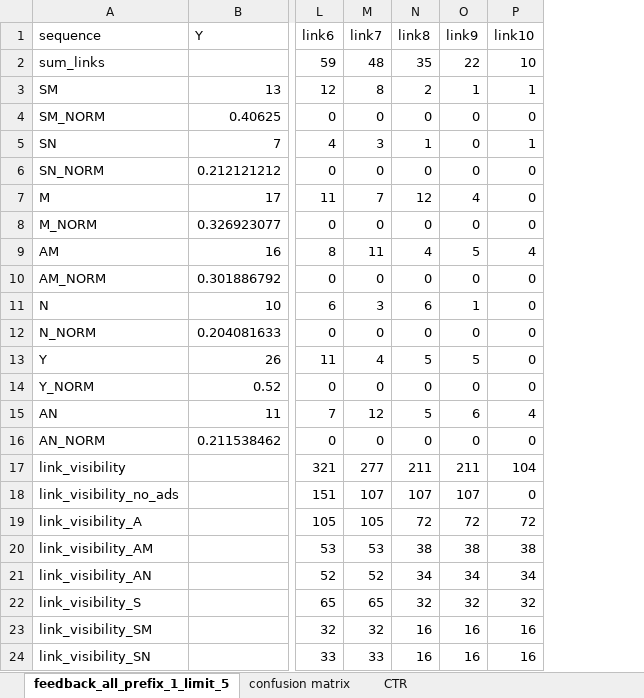
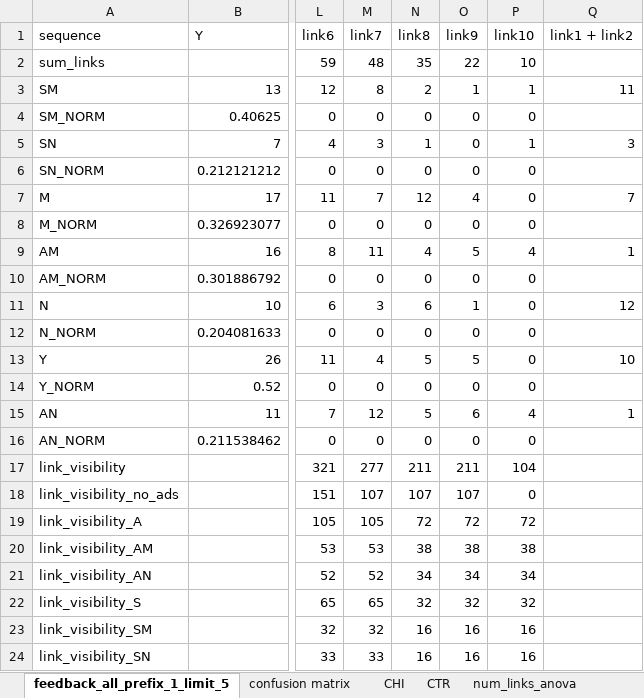
Before and after one commit to anathash/user_study, an Excel workbook: resources/reports/feedback_all_prefix_1_limit_5.xlsx, sheet feedback_all_prefix_1_limit_5, drawn as a sheet; only a part is shown, gaps mark what is left out; values as stored, in another font and other column widths than the file's, no borders; the diff names each change by its address in the sheet, - before the commit and + after, or states it on an @@ line.

```diff
--- a/resources/reports/feedback_all_prefix_1_limit_5.xlsx (sheet feedback_all_prefix_1_limit_5)
+++ b/resources/reports/feedback_all_prefix_1_limit_5.xlsx (sheet feedback_all_prefix_1_limit_5)
+sheet tab: CHI
+sheet tab: num_links_anova
+column Q (link1 + link2), rows 3-15: 11 |  | 3 |  | 7 |  | 1 |  | 12 |  | 10 |  | 1
```
Also changed, not shown: sheet confusion matrix, sheet CTR, other sheet tabs, charts or pictures, resources/reports/user_behaviour_limit_5.xlsx, 14 other files.
